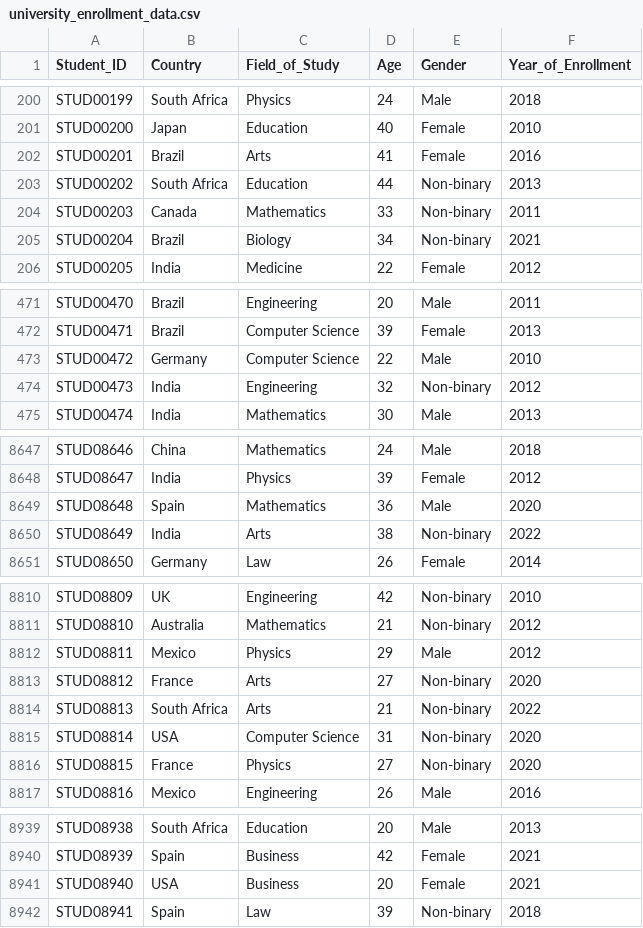
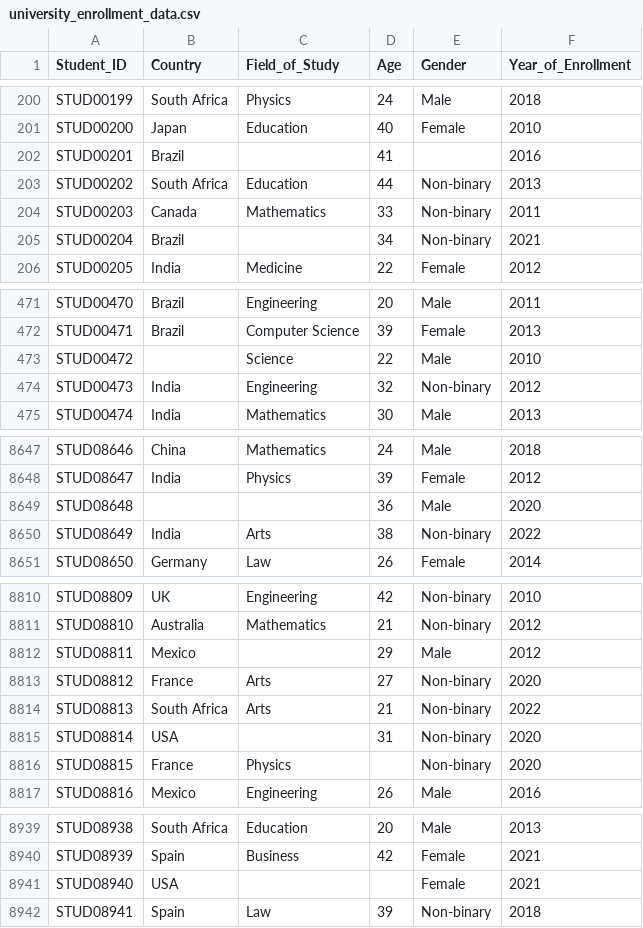
Before and after one commit to vdilena/pythonScriptsLabs, a CSV file: pandasLabs/university_enrollment_data.csv, drawn as a sheet; only a part is shown, gaps mark what is left out; the diff covers the shown part only.

```diff
--- a/pandasLabs/university_enrollment_data.csv
+++ b/pandasLabs/university_enrollment_data.csv
@@ -201,6 +201,6 @@ STUD00199,South Africa,Physics,24,Male,2018
 STUD00200,Japan,Education,40,Female,2010
-STUD00201,Brazil,Arts,41,Female,2016
+STUD00201,Brazil,,41,,2016
 STUD00202,South Africa,Education,44,Non-binary,2013
 STUD00203,Canada,Mathematics,33,Non-binary,2011
-STUD00204,Brazil,Biology,34,Non-binary,2021
+STUD00204,Brazil,,34,Non-binary,2021
 STUD00205,India,Medicine,22,Female,2012
@@ -472,3 +472,3 @@ STUD00470,Brazil,Engineering,20,Male,2011
 STUD00471,Brazil,Computer Science,39,Female,2013
-STUD00472,Germany,Computer Science,22,Male,2010
+STUD00472,, Science,22,Male,2010
 STUD00473,India,Engineering,32,Non-binary,2012
@@ -8648,3 +8648,3 @@ STUD08646,China,Mathematics,24,Male,2018
 STUD08647,India,Physics,39,Female,2012
-STUD08648,Spain,Mathematics,36,Male,2020
+STUD08648,,,36,Male,2020
 STUD08649,India,Arts,38,Non-binary,2022
@@ -8811,7 +8811,7 @@ STUD08809,UK,Engineering,42,Non-binary,2010
 STUD08810,Australia,Mathematics,21,Non-binary,2012
-STUD08811,Mexico,Physics,29,Male,2012
+STUD08811,Mexico,,29,Male,2012
 STUD08812,France,Arts,27,Non-binary,2020
 STUD08813,South Africa,Arts,21,Non-binary,2022
-STUD08814,USA,Computer Science,31,Non-binary,2020
-STUD08815,France,Physics,27,Non-binary,2020
+STUD08814,USA,,31,Non-binary,2020
+STUD08815,France,Physics,,Non-binary,2020
 STUD08816,Mexico,Engineering,26,Male,2016
@@ -8940,3 +8940,3 @@ STUD08938,South Africa,Education,20,Male,2013
 STUD08939,Spain,Business,42,Female,2021
-STUD08940,USA,Business,20,Female,2021
+STUD08940,USA,,,Female,2021
 STUD08941,Spain,Law,39,Non-binary,2018
```
Also changed, not shown: 31 edited cells elsewhere in this file, 1 other file.
